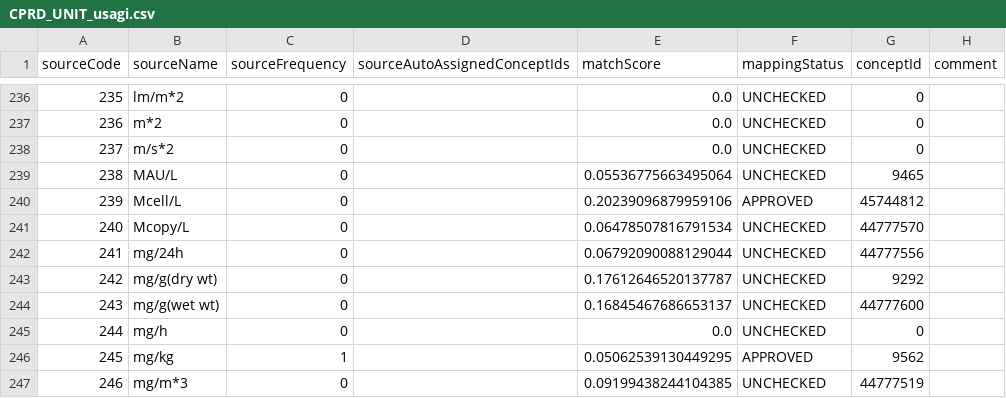
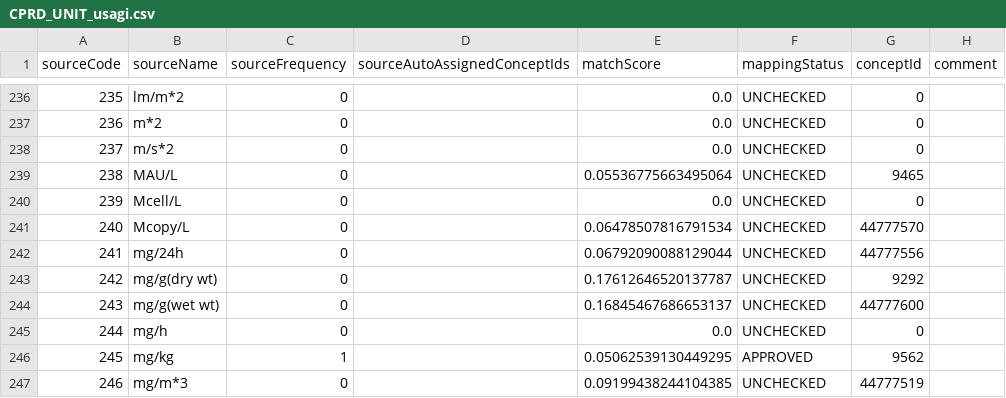
Before and after one commit to thehyve/ohdsi-etl-caliber, a CSV file: resources/usagi/CPRD_UNIT_usagi.csv, drawn as a sheet; only a part is shown, gaps mark what is left out.

Commit message:
only insert data fields up to the number of data fields given by the entity table

```diff
--- a/resources/usagi/CPRD_UNIT_usagi.csv
+++ b/resources/usagi/CPRD_UNIT_usagi.csv
@@ -239,3 +239,3 @@ sourceCode,sourceName,sourceFrequency,sourceAutoAssignedConceptIds,matchScore,ma
 238,MAU/L,0,,0.05536775663495064,UNCHECKED,9465,
-239,Mcell/L,0,,0.20239096879959106,APPROVED,45744812,
+239,Mcell/L,0,,0.0,UNCHECKED,0,
 240,Mcopy/L,0,,0.06478507816791534,UNCHECKED,44777570,
```
Also changed, not shown: 3 other files.
